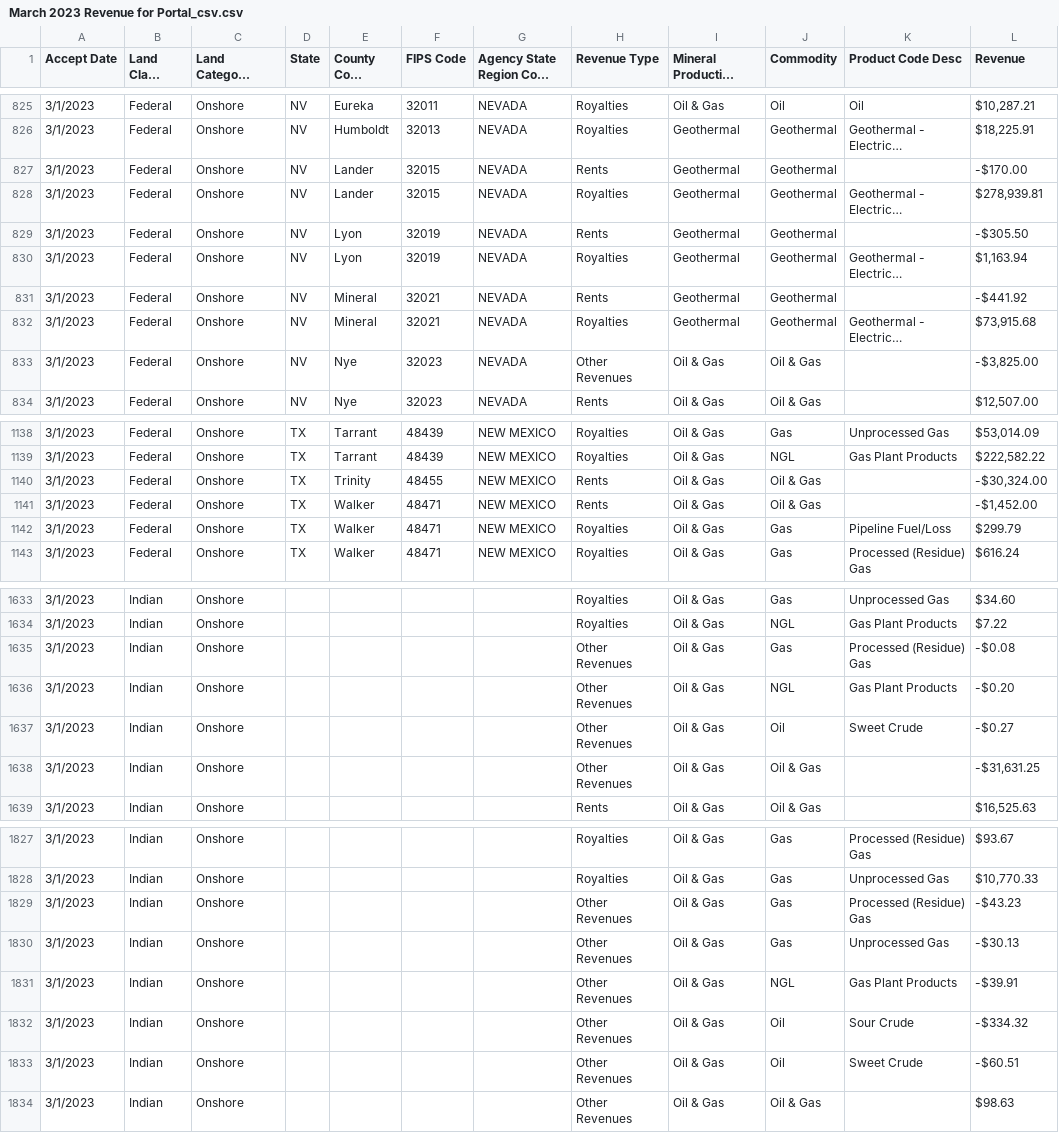
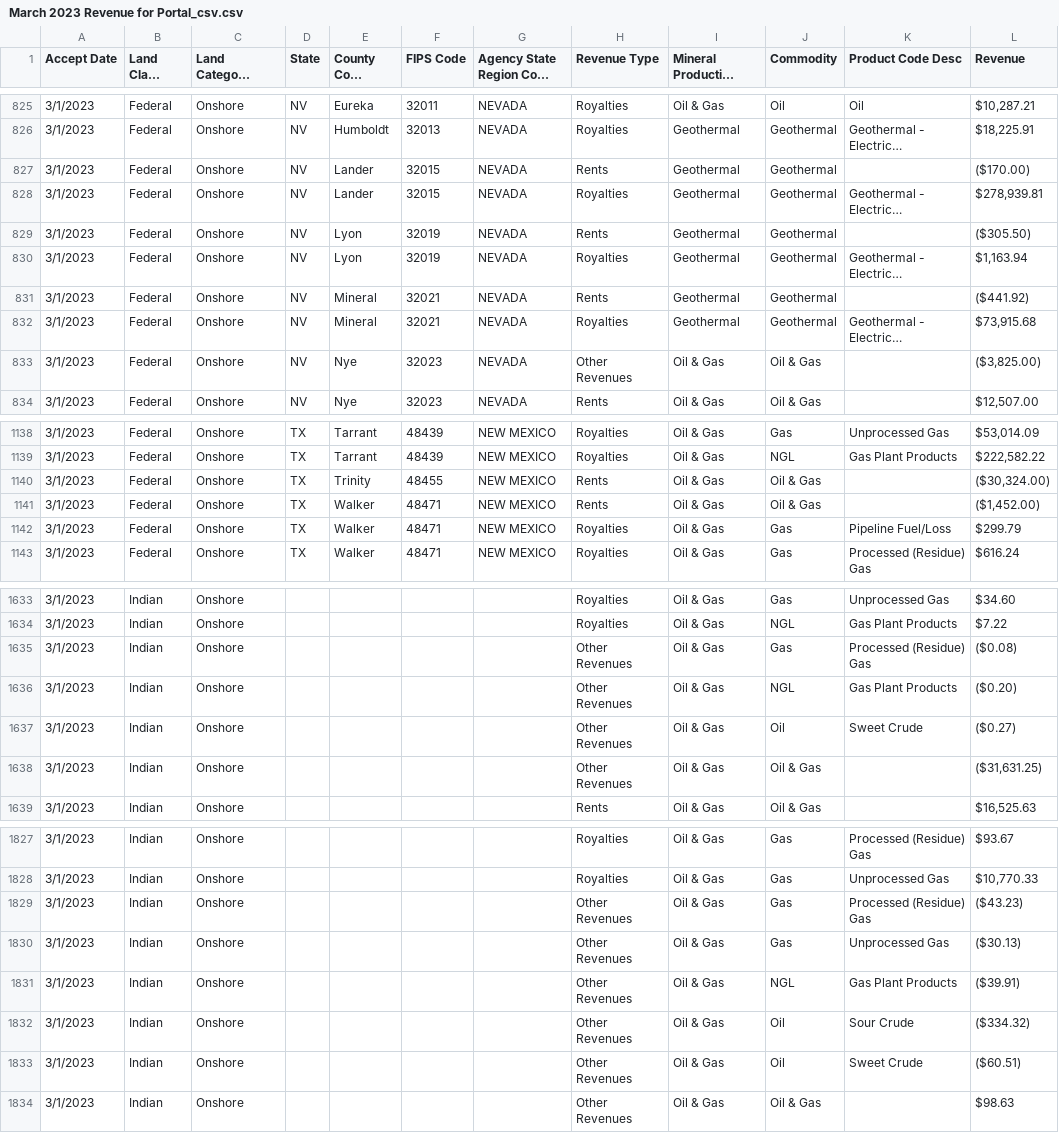
Before and after one commit to DOI-ONRR/nrrd, a CSV file: database/static/csv/revenue/March 2023 Revenue for Portal_csv.csv, drawn as a sheet; only a part is shown, gaps mark what is left out; long unchanged cells end in …; the diff covers the shown part only; the diff names each change by its address in the sheet, - before the commit and + after, or states it on an @@ line.

```diff
--- a/database/static/csv/revenue/March 2023 Revenue for Portal_csv.csv
+++ b/database/static/csv/revenue/March 2023 Revenue for Portal_csv.csv
-L827 (Revenue): -$170.00
+L827 (Revenue): ($170.00)
-L829 (Revenue): -$305.50
+L829 (Revenue): ($305.50)
-L831 (Revenue): -$441.92
+L831 (Revenue): ($441.92)
-L833 (Revenue): -$3,825.00
+L833 (Revenue): ($3,825.00)
-L1140 (Revenue): -$30,324.00
+L1140 (Revenue): ($30,324.00)
-L1141 (Revenue): -$1,452.00
+L1141 (Revenue): ($1,452.00)
-L1635 (Revenue): -$0.08
+L1635 (Revenue): ($0.08)
-L1636 (Revenue): -$0.20
+L1636 (Revenue): ($0.20)
-L1637 (Revenue): -$0.27
+L1637 (Revenue): ($0.27)
-L1638 (Revenue): -$31,631.25
+L1638 (Revenue): ($31,631.25)
-L1829 (Revenue): -$43.23
+L1829 (Revenue): ($43.23)
-L1830 (Revenue): -$30.13
+L1830 (Revenue): ($30.13)
-L1831 (Revenue): -$39.91
+L1831 (Revenue): ($39.91)
-L1832 (Revenue): -$334.32
+L1832 (Revenue): ($334.32)
-L1833 (Revenue): -$60.51
+L1833 (Revenue): ($60.51)
```
Also changed, not shown: 102 edited cells elsewhere in this file, database/static/csv/production/calendar_year_production.csv, database/static/csv/production/fiscal_year_production.csv, 9 other files.
